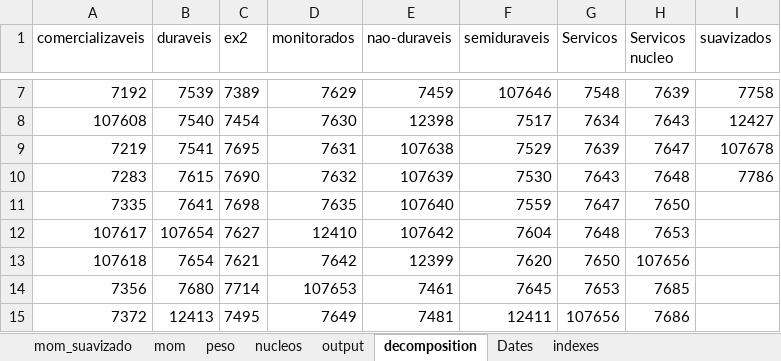
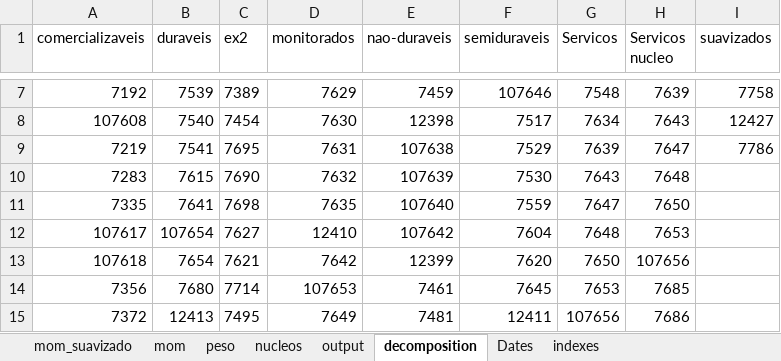
Before and after one commit to crosal-research/ipca, an Excel workbook: ipca.xlsx, sheet decomposition, drawn as a sheet; only a part is shown, gaps mark what is left out; values as stored, in another font and other column widths than the file's, no borders; the diff names each change by its address in the sheet, - before the commit and + after, or states it on an @@ line.

```diff
--- a/ipca.xlsx (sheet decomposition)
+++ b/ipca.xlsx (sheet decomposition)
-I9 (suavizados): 107678
+I9 (suavizados): 7786
-I10 (suavizados): 7786
+I10 (suavizados): (empty)
```
Also changed, not shown: sheet nucleos, sheet output, sheet mom, sheet peso, sheet Dates, 4 other files.
